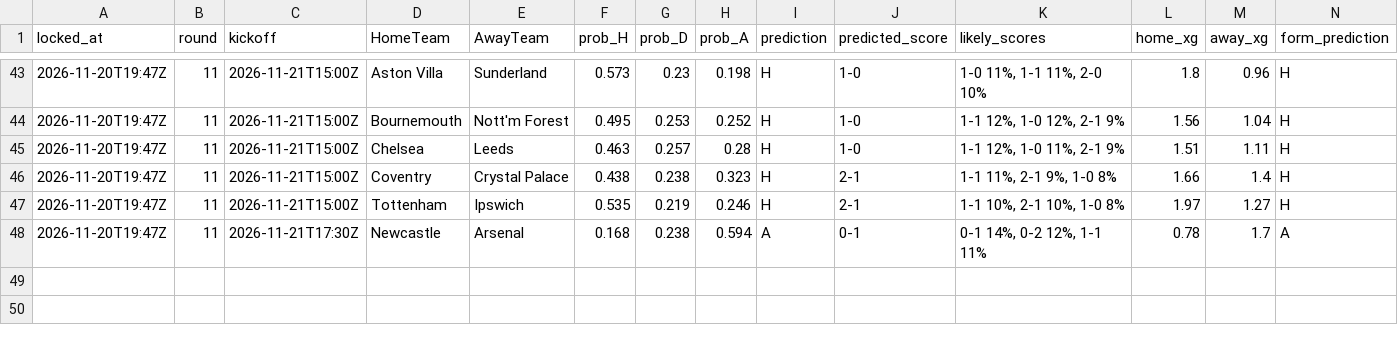
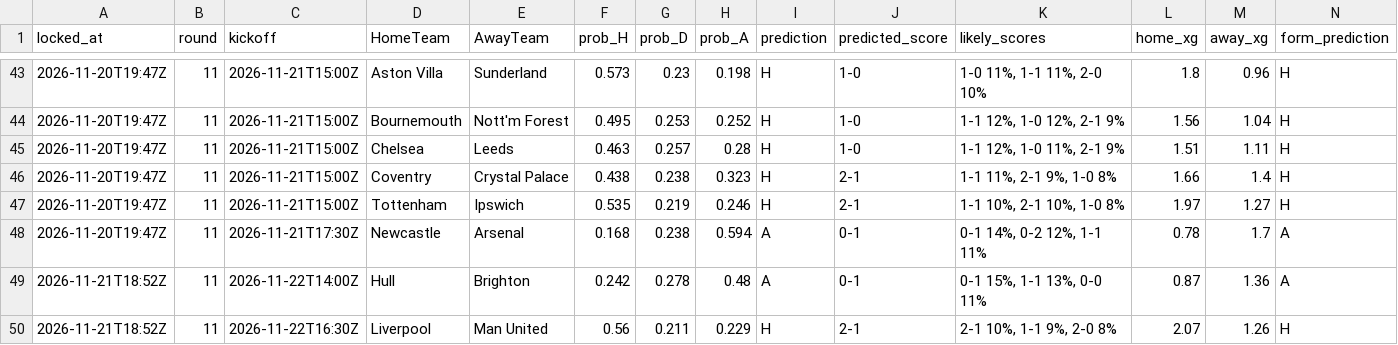
Before and after one commit to azwadtahmid/PremierLeaguePredictor, a CSV file: results/predictions.csv, drawn as a sheet; only a part is shown, gaps mark what is left out; rows hold the shown columns only; the diff names each change by its address in the sheet, - before the commit and + after, or states it on an @@ line.

```diff
--- a/results/predictions.csv
+++ b/results/predictions.csv
+row 49: 2026-11-21T18:52Z | 11 | 2026-11-22T14:00Z | Hull | Brighton | 0.242 | 0.278 | 0.48 | A | 0-1 | 0-1 15%, 1-1 13%, 0-0 11% | 0.87 | 1.36 | A
+row 50: 2026-11-21T18:52Z | 11 | 2026-11-22T16:30Z | Liverpool | Man United | 0.56 | 0.211 | 0.229 | H | 2-1 | 2-1 10%, 1-1 9%, 2-0 8% | 2.07 | 1.26 | H
```
Also changed, not shown: 1 other file.
